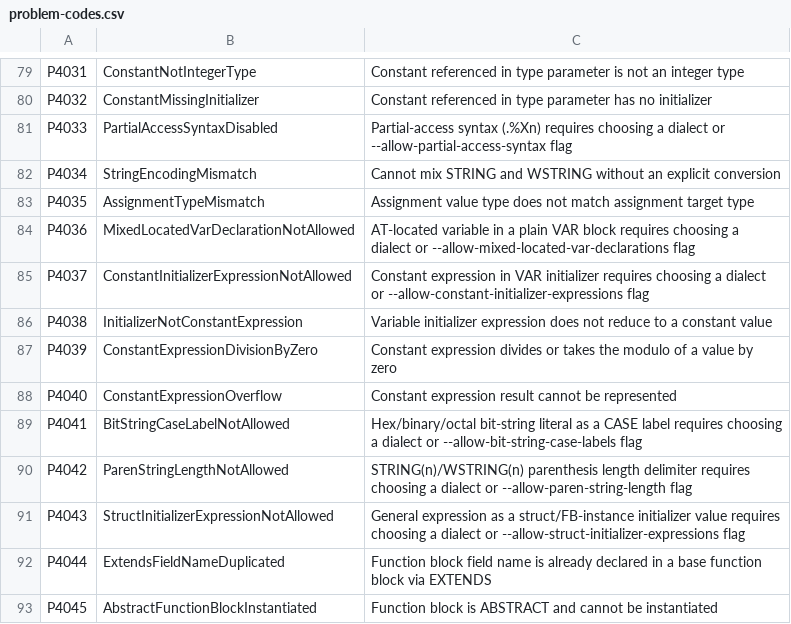
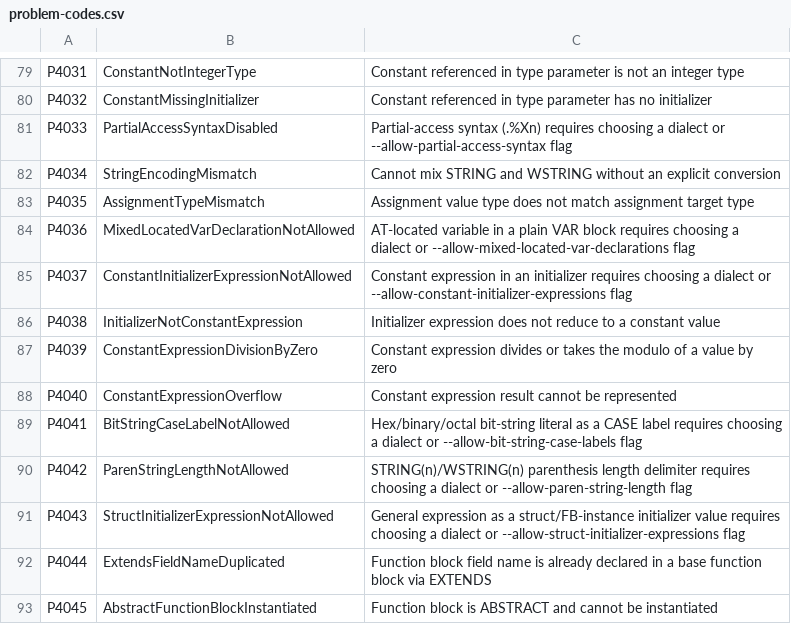
Before and after one commit to boogy777-lgtm/ironplc, a CSV file: compiler/problems/resources/problem-codes.csv, drawn as a sheet; only a part is shown, gaps mark what is left out.

```diff
--- a/compiler/problems/resources/problem-codes.csv
+++ b/compiler/problems/resources/problem-codes.csv
@@ -84,4 +84,4 @@ P4035,AssignmentTypeMismatch,Assignment value type does not match assignment tar
 P4036,MixedLocatedVarDeclarationNotAllowed,AT-located variable in a plain VAR block requires choosing a dialect or --allow-mixed-located-var-declarations flag
-P4037,ConstantInitializerExpressionNotAllowed,Constant expression in VAR initializer requires choosing a dialect or --allow-constant-initializer-expressions flag
-P4038,InitializerNotConstantExpression,Variable initializer expression does not reduce to a constant value
+P4037,ConstantInitializerExpressionNotAllowed,Constant expression in an initializer requires choosing a dialect or --allow-constant-initializer-expressions flag
+P4038,InitializerNotConstantExpression,Initializer expression does not reduce to a constant value
 P4039,ConstantExpressionDivisionByZero,Constant expression divides or takes the modulo of a value by zero
```
Also changed, not shown: 33 other files.
